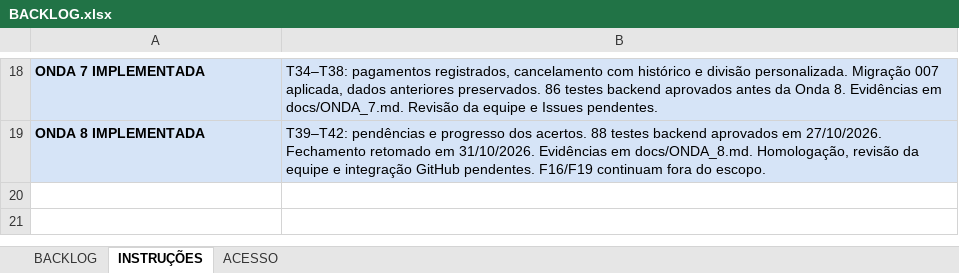
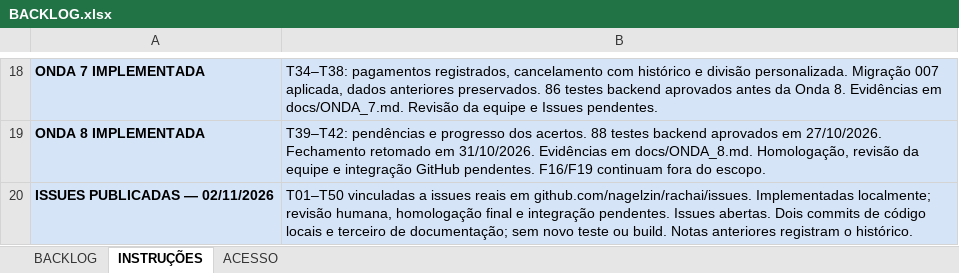
Before and after one commit to nagelzin/rachai, an Excel workbook: BACKLOG.xlsx, sheet INSTRUÇÕES, drawn as a sheet; only a part is shown, gaps mark what is left out; values as stored, in another font and other column widths than the file's, no borders; the diff names each change by its address in the sheet, - before the commit and + after, or states it on an @@ line.

Commit message:
docs: vincular backlog às 50 issues publicadas no GitHub

```diff
--- a/BACKLOG.xlsx (sheet INSTRUÇÕES)
+++ b/BACKLOG.xlsx (sheet INSTRUÇÕES)
+row 20: ISSUES PUBLICADAS — 02/11/2026 | T01–T50 vinculadas a issues reais em github.com/nagelzin/rachai/issues. Implementadas localmente; revisão humana, homologação final e integração pendentes. Issues abertas. Dois commits de código locais e terceiro de documentação; sem novo teste ou build. Notas anteriores registram o histórico.
```
Also changed, not shown: sheet BACKLOG, sheet ACESSO, 8 other files.
